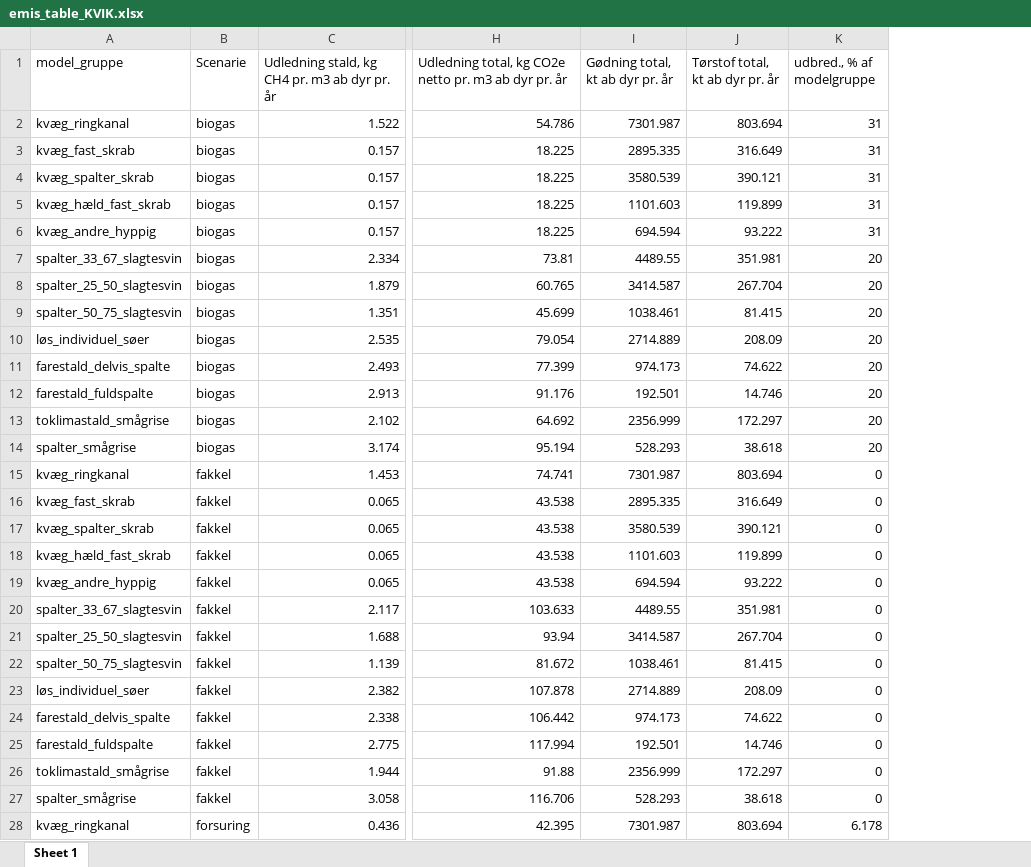
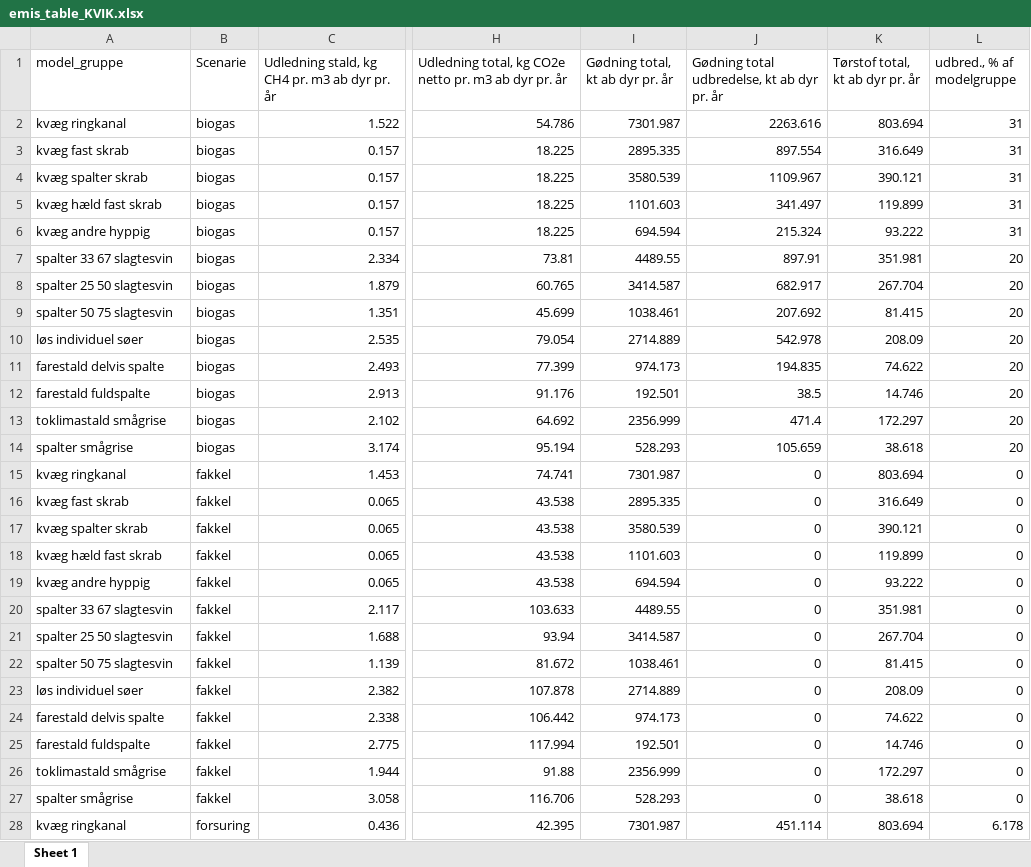
Before and after one commit to AU-BCE-EE/Dalby-2025-KVIK, an Excel workbook: output/emis_table_KVIK.xlsx, sheet Sheet 1, drawn as a sheet; only a part is shown, gaps mark what is left out; values as stored, in another font and other column widths than the file's, no borders; the diff covers the shown part only; the diff names each change by its address in the sheet, - before the commit and + after, or states it on an @@ line.

Commit message:
update with udbredelse af gødning

```diff
--- a/output/emis_table_KVIK.xlsx (sheet Sheet 1)
+++ b/output/emis_table_KVIK.xlsx (sheet Sheet 1)
+column J, rows 1-28: Gødning total udbredelse, kt ab dyr pr. år | 2263.616 | 897.554 | 1109.967 | 341.497 | 215.324 | 897.91 | 682.917 | 207.692 | 542.978 | 194.835 | 38.5 | 471.4 | 105.659 | 0 | 0 | 0 | 0 | 0 | 0 | 0 | 0 | 0 | 0 | 0 | 0 | 0 | 451.114
-A2 (model_gruppe): kvæg_ringkanal
+A2 (model_gruppe): kvæg ringkanal
-A3 (model_gruppe): kvæg_fast_skrab
+A3 (model_gruppe): kvæg fast skrab
-A4 (model_gruppe): kvæg_spalter_skrab
+A4 (model_gruppe): kvæg spalter skrab
-A5 (model_gruppe): kvæg_hæld_fast_skrab
+A5 (model_gruppe): kvæg hæld fast skrab
-A6 (model_gruppe): kvæg_andre_hyppig
+A6 (model_gruppe): kvæg andre hyppig
-A7 (model_gruppe): spalter_33_67_slagtesvin
+A7 (model_gruppe): spalter 33 67 slagtesvin
-A8 (model_gruppe): spalter_25_50_slagtesvin
+A8 (model_gruppe): spalter 25 50 slagtesvin
-A9 (model_gruppe): spalter_50_75_slagtesvin
+A9 (model_gruppe): spalter 50 75 slagtesvin
-A10 (model_gruppe): løs_individuel_søer
+A10 (model_gruppe): løs individuel søer
-A11 (model_gruppe): farestald_delvis_spalte
+A11 (model_gruppe): farestald delvis spalte
-A12 (model_gruppe): farestald_fuldspalte
+A12 (model_gruppe): farestald fuldspalte
-A13 (model_gruppe): toklimastald_smågrise
+A13 (model_gruppe): toklimastald smågrise
-A14 (model_gruppe): spalter_smågrise
+A14 (model_gruppe): spalter smågrise
-A15 (model_gruppe): kvæg_ringkanal
+A15 (model_gruppe): kvæg ringkanal
-A16 (model_gruppe): kvæg_fast_skrab
+A16 (model_gruppe): kvæg fast skrab
-A17 (model_gruppe): kvæg_spalter_skrab
+A17 (model_gruppe): kvæg spalter skrab
-A18 (model_gruppe): kvæg_hæld_fast_skrab
+A18 (model_gruppe): kvæg hæld fast skrab
-A19 (model_gruppe): kvæg_andre_hyppig
+A19 (model_gruppe): kvæg andre hyppig
-A20 (model_gruppe): spalter_33_67_slagtesvin
+A20 (model_gruppe): spalter 33 67 slagtesvin
-A21 (model_gruppe): spalter_25_50_slagtesvin
+A21 (model_gruppe): spalter 25 50 slagtesvin
-A22 (model_gruppe): spalter_50_75_slagtesvin
+A22 (model_gruppe): spalter 50 75 slagtesvin
-A23 (model_gruppe): løs_individuel_søer
+A23 (model_gruppe): løs individuel søer
-A24 (model_gruppe): farestald_delvis_spalte
+A24 (model_gruppe): farestald delvis spalte
-A25 (model_gruppe): farestald_fuldspalte
+A25 (model_gruppe): farestald fuldspalte
-A26 (model_gruppe): toklimastald_smågrise
+A26 (model_gruppe): toklimastald smågrise
-A27 (model_gruppe): spalter_smågrise
+A27 (model_gruppe): spalter smågrise
-A28 (model_gruppe): kvæg_ringkanal
+A28 (model_gruppe): kvæg ringkanal
```
Also changed, not shown: 110 edited cells elsewhere in this sheet, output/emis_table_DyrSamlet_KVIK.xlsx, output/udbred_poten_kt_Goedn_år.xlsx, 2 other files.
